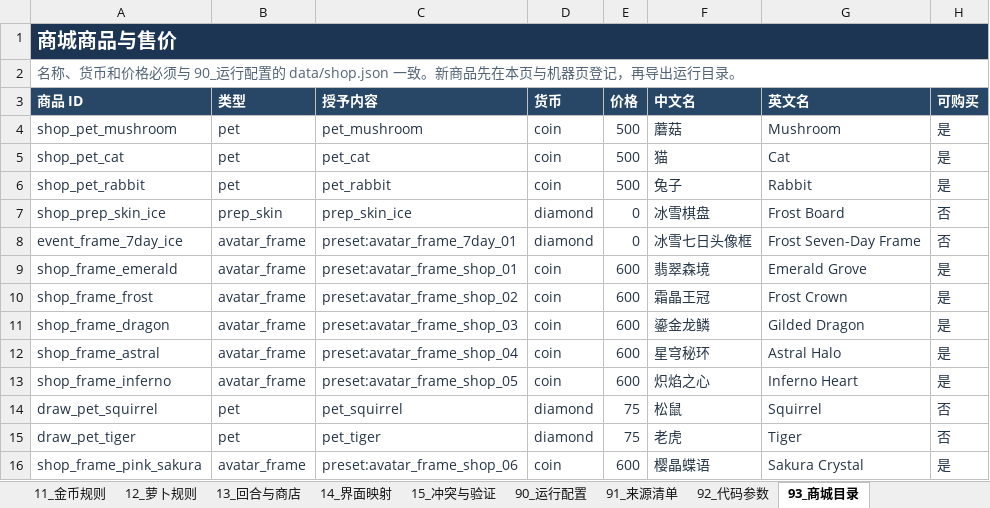
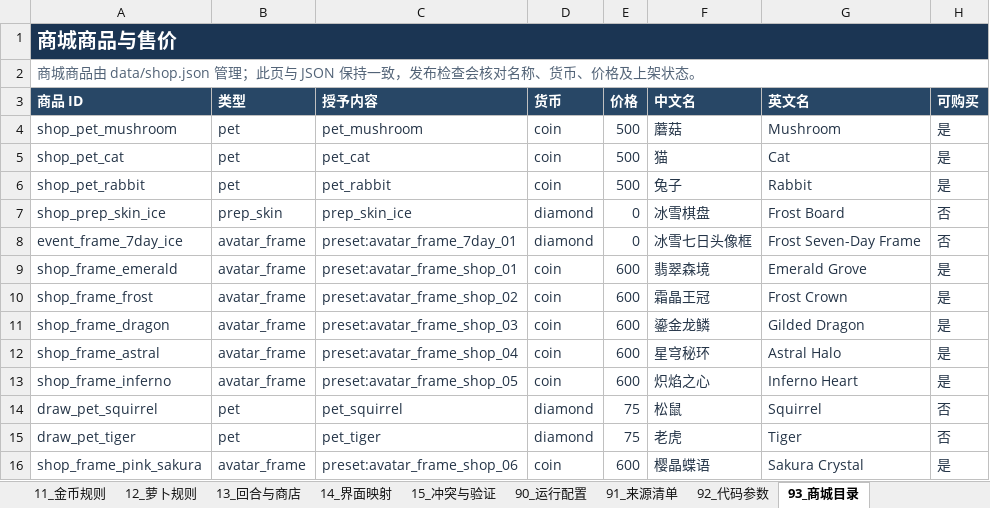
Before and after one commit to stechjie/GLory-v1.0, an Excel workbook: docs/balance/final status.xlsx, sheet 93_商城目录, drawn as a sheet; values as stored, in another font and other column widths than the file's, no borders; the diff names each change by its address in the sheet, - before the commit and + after, or states it on an @@ line.

```diff
--- a/docs/balance/final status.xlsx (sheet 93_商城目录)
+++ b/docs/balance/final status.xlsx (sheet 93_商城目录)
-A2 (商品 ID): 名称、货币和价格必须与 90_运行配置的 data/shop.json 一致。新商品先在本页与机器页登记，再导出运行目录。
+A2 (商品 ID): 商城商品由 data/shop.json 管理；此页与 JSON 保持一致，发布检查会核对名称、货币、价格及上架状态。
```
Also changed, not shown: sheet 06_Boss, sheet 03_宠物与商城, sheet 08_法阵友军, sheet 05_野怪, sheet 01_棋子基础, sheet 90_运行配置, formulas that keep their value, 7 other files.
